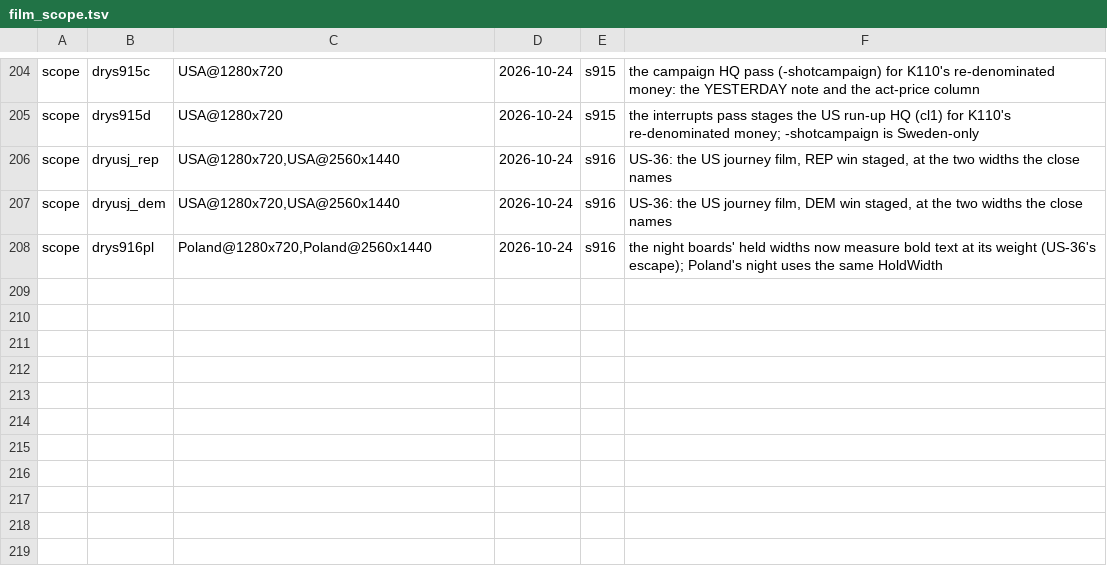
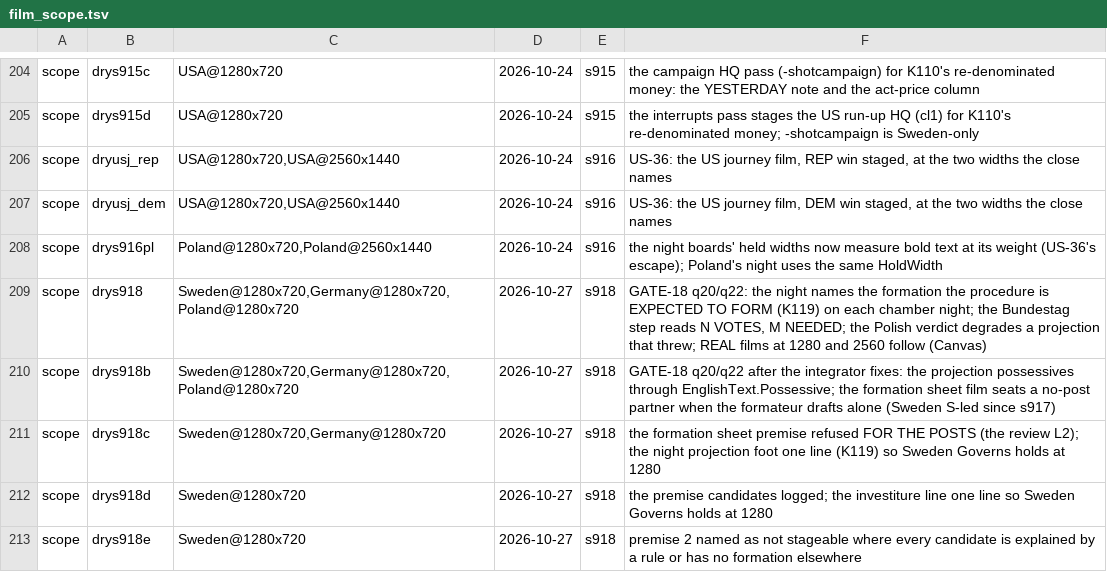
Before and after one commit to Bippen/PoliSim, a TSV file: Tools/film_scope.tsv, drawn as a sheet; only a part is shown, gaps mark what is left out.

```diff
--- a/Tools/film_scope.tsv
+++ b/Tools/film_scope.tsv
@@ -208 +208,6 @@ scope	dryusj_dem	USA@1280x720,USA@2560x1440	2026-10-24	s916	US-36: the US journe
 scope	drys916pl	Poland@1280x720,Poland@2560x1440	2026-10-24	s916	the night boards' held widths now measure bold text at its weight (US-36's escape); Poland's night uses the same HoldWidth
+scope	drys918	Sweden@1280x720,Germany@1280x720,Poland@1280x720	2026-10-27	s918	GATE-18 q20/q22: the night names the formation the procedure is EXPECTED TO FORM (K119) on each chamber night; the Bundestag step reads N VOTES, M NEEDED; the Polish verdict degrades a projection that threw; REAL films at 1280 and 2560 follow (Canvas)
+scope	drys918b	Sweden@1280x720,Germany@1280x720,Poland@1280x720	2026-10-27	s918	GATE-18 q20/q22 after the integrator fixes: the projection possessives through EnglishText.Possessive; the formation sheet film seats a no-post partner when the formateur drafts alone (Sweden S-led since s917)
+scope	drys918c	Sweden@1280x720,Germany@1280x720	2026-10-27	s918	the formation sheet premise refused FOR THE POSTS (the review L2); the night projection foot one line (K119) so Sweden Governs holds at 1280
+scope	drys918d	Sweden@1280x720	2026-10-27	s918	the premise candidates logged; the investiture line one line so Sweden Governs holds at 1280
+scope	drys918e	Sweden@1280x720	2026-10-27	s918	premise 2 named as not stageable where every candidate is explained by a rule or has no formation elsewhere
```
Also changed, not shown: Tools/review_ledger.tsv, Tools/unity_hangs.tsv, 29 other files.
